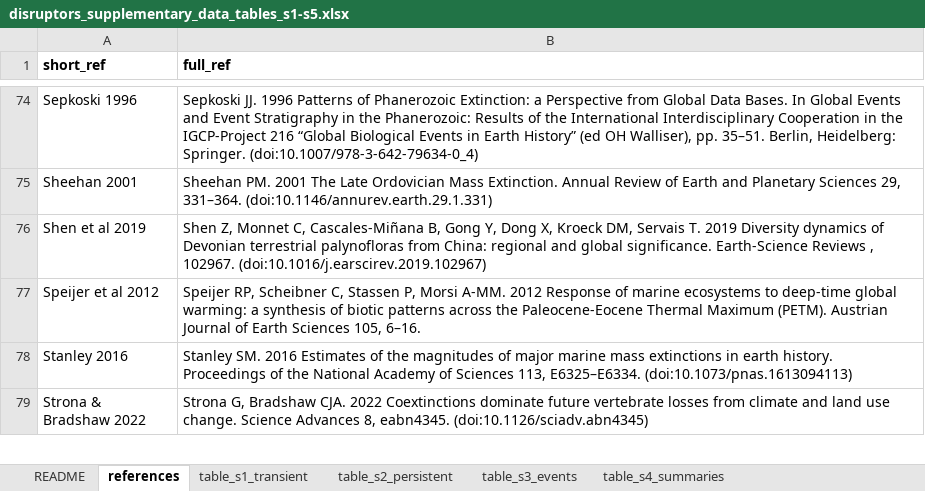
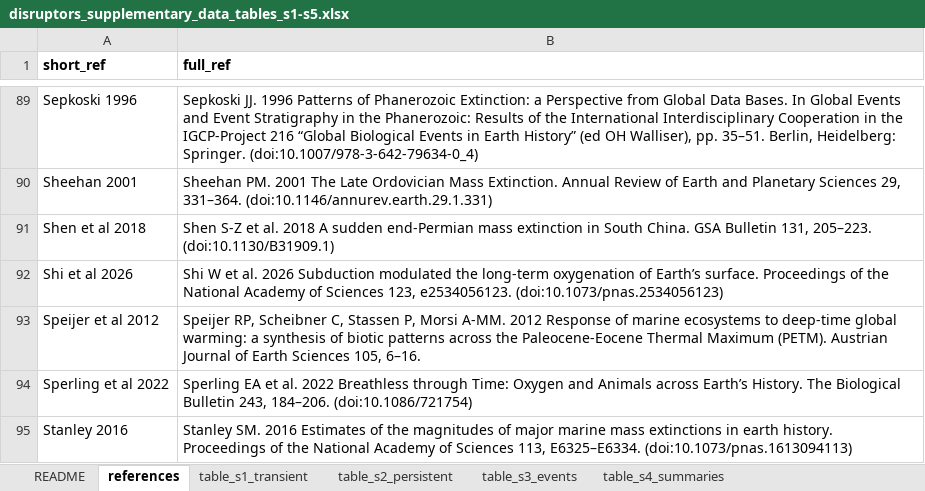
Before and after one commit to twwh01/disruptors, an Excel workbook: data/disruptors_supplementary_data_tables_s1-s5.xlsx, sheet references, drawn as a sheet; only a part is shown, gaps mark what is left out; the shorter side is filled out with more unchanged rows; values as stored, in another font and other column widths than the file's, no borders; removed rows and columns are numbered as before the commit, all else as after; the diff covers the shown part only; the diff names each change by its address in the sheet, - before the commit and + after, or states it on an @@ line.

```diff
--- a/data/disruptors_supplementary_data_tables_s1-s5.xlsx (sheet references)
+++ b/data/disruptors_supplementary_data_tables_s1-s5.xlsx (sheet references)
-row 76: Shen et al 2019 | Shen Z, Monnet C, Cascales-Miñana B, Gong Y, Dong X, Kroeck DM, Servais T. 2019 Diversity dynamics of Devonian terrestrial palynofloras from China: regional and global significance. Earth-Science Reviews , 102967. (doi:10.1016/j.earscirev.2019.102967)
+row 91: Shen et al 2018 | Shen S-Z et al. 2018 A sudden end-Permian mass extinction in South China. GSA Bulletin 131, 205–223. (doi:10.1130/B31909.1)
+row 92: Shi et al 2026 | Shi W et al. 2026 Subduction modulated the long-term oxygenation of Earth’s surface. Proceedings of the National Academy of Sciences 123, e2534056123. (doi:10.1073/pnas.2534056123)
+row 94: Sperling et al 2022 | Sperling EA et al. 2022 Breathless through Time: Oxygen and Animals across Earth’s History. The Biological Bulletin 243, 184–206. (doi:10.1086/721754)
```
Also changed, not shown: 19 added rows and 1 moved row elsewhere in this sheet, sheet table_s5_biosphere_changes, sheet table_s2_persistent, sheet table_s1_transient, sheet table_s4_summaries, sheet table_s3_events, sheet README, formulas that keep their value.
